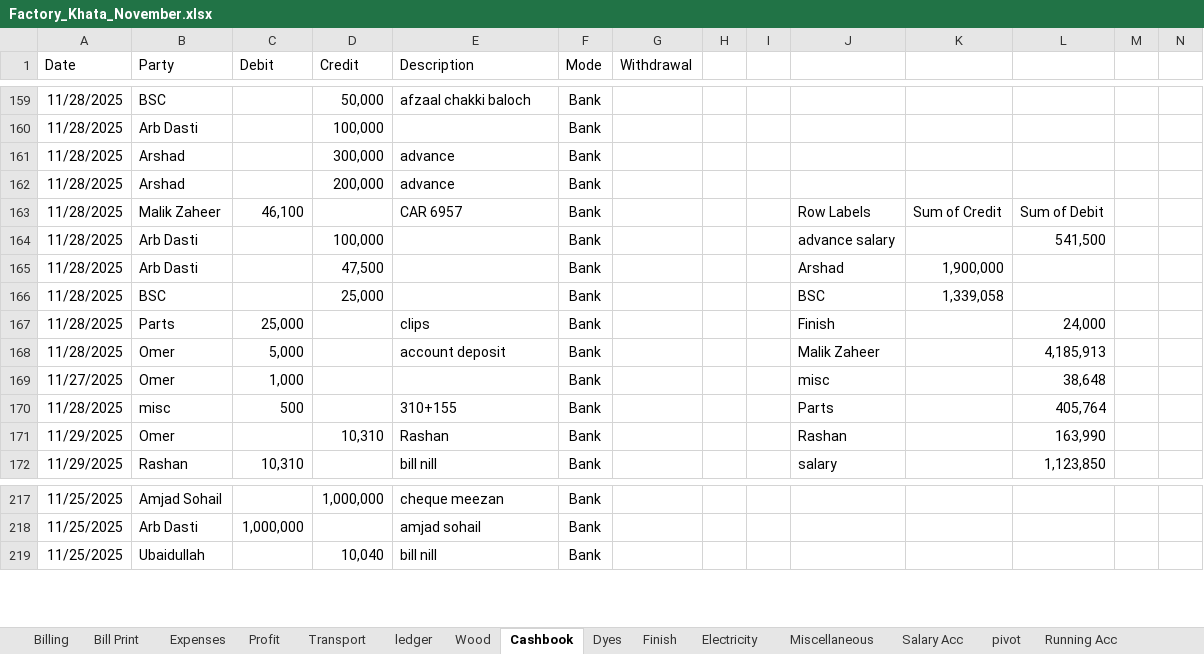
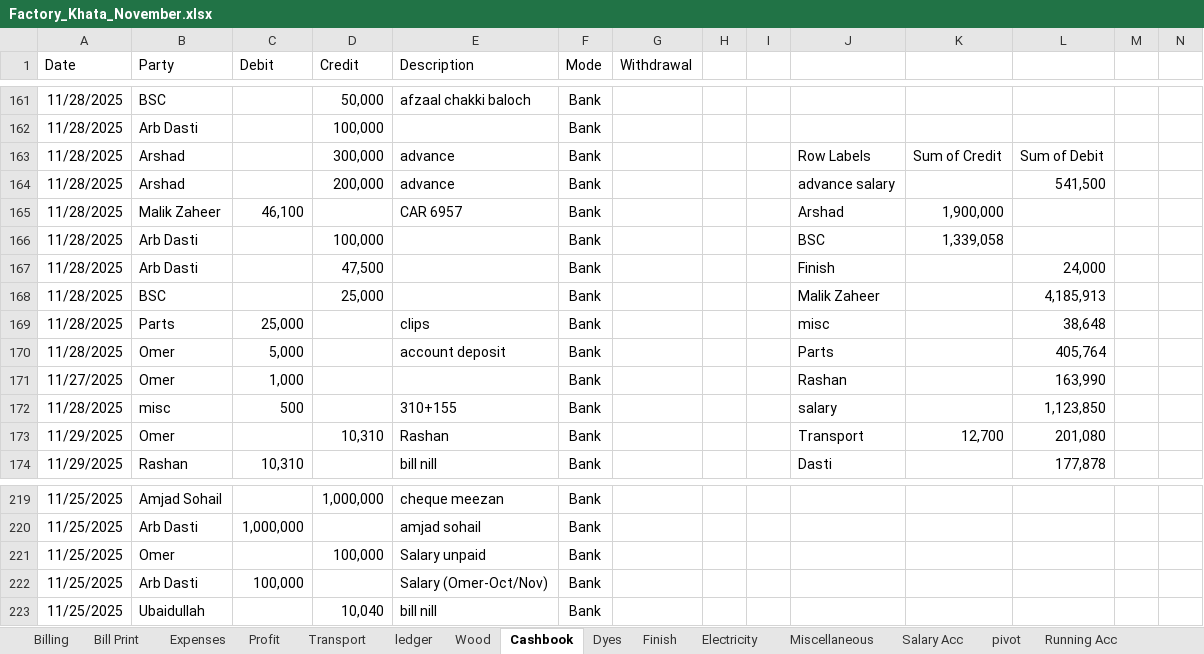
Before and after one commit to omerrazzaq4/AlHamd_Nov, an Excel workbook: Factory_Khata_November.xlsx, sheet Cashbook, drawn as a sheet; only a part is shown, gaps mark what is left out; values as stored, in another font and other column widths than the file's, no borders; charts and pictures and table styles not drawn; addresses are those after the commit; rows hold the shown columns only; the diff covers the shown part only; the diff names each change by its address in the sheet, - before the commit and + after, or states it on an @@ line.

Commit message:
Add files via upload

```diff
--- a/Factory_Khata_November.xlsx (sheet Cashbook)
+++ b/Factory_Khata_November.xlsx (sheet Cashbook)
-J163: (empty)
+J163: Row Labels
-K163: (empty)
+K163: Sum of Credit
-L163: (empty)
+L163: Sum of Debit
-J164: (empty)
+J164: advance salary
-L164: (empty)
+L164: 541,500
-J165: Row Labels
+J165: Arshad
-K165: Sum of Credit
+K165: 1,900,000
-L165: Sum of Debit
+L165: (empty)
-J166: advance salary
+J166: BSC
-K166: (empty)
+K166: 1,339,058
-L166: 541,500
+L166: (empty)
-J167: Arshad
+J167: Finish
-K167: 1,900,000
+K167: (empty)
-L167: (empty)
+L167: 24,000
-J168: BSC
+J168: Malik Zaheer
-K168: 1,339,058
+K168: (empty)
-L168: (empty)
+L168: 4,185,913
-J169: Finish
+J169: misc
-L169: 24,000
+L169: 38,648
-J170: Malik Zaheer
+J170: Parts
-L170: 4,185,913
+L170: 405,764
-J171: misc
+J171: Rashan
-L171: 38,648
+L171: 163,990
-J172: Parts
+J172: salary
-L172: 405,764
+L172: 1,123,850
-J173: Rashan
+J173: Transport
-K173: (empty)
+K173: 12,700
-L173: 163,990
+L173: 201,080
-J174: salary
+J174: Dasti
-L174: 1,123,850
+L174: 177,878
+row 221: 11/25/2025 | Omer |  | 100,000 | Salary unpaid | Bank
+row 222: 11/25/2025 | Arb Dasti | 100,000 |  | Salary (Omer-Oct/Nov) | Bank
```
Also changed, not shown: 14 added rows, 3 removed rows, 182 edited cells and cell formats elsewhere in this sheet, sheet Finish, sheet Profit, sheet Expenses, hidden cells, charts or pictures.
